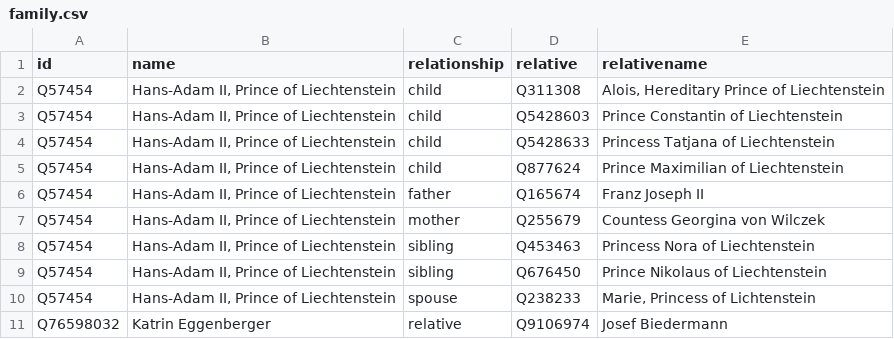
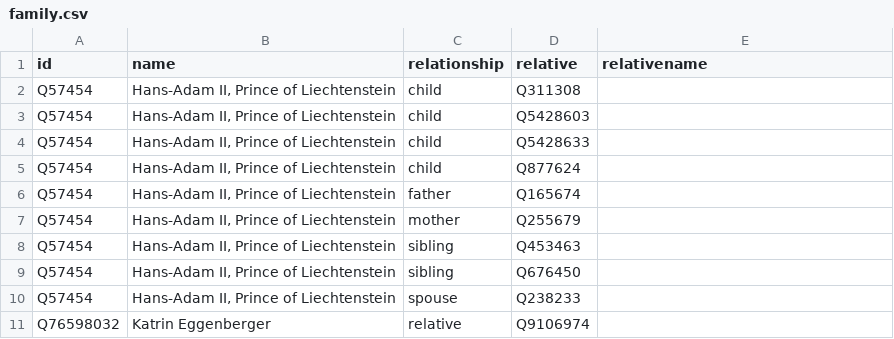
Before and after one commit to every-politician-scrapers/liechtenstein-ministers, a CSV file: html/family.csv, drawn as a sheet.

Commit message:
PCB update

```diff
--- a/html/family.csv
+++ b/html/family.csv
@@ -1,11 +1,11 @@
 id,name,relationship,relative,relativename
-Q57454,"Hans-Adam II, Prince of Liechtenstein",child,Q311308,"Alois, Hereditary Prince of Liechtenstein"
-Q57454,"Hans-Adam II, Prince of Liechtenstein",child,Q5428603,Prince Constantin of Liechtenstein
-Q57454,"Hans-Adam II, Prince of Liechtenstein",child,Q5428633,Princess Tatjana of Liechtenstein
-Q57454,"Hans-Adam II, Prince of Liechtenstein",child,Q877624,Prince Maximilian of Liechtenstein
-Q57454,"Hans-Adam II, Prince of Liechtenstein",father,Q165674,Franz Joseph II
-Q57454,"Hans-Adam II, Prince of Liechtenstein",mother,Q255679,Countess Georgina von Wilczek
-Q57454,"Hans-Adam II, Prince of Liechtenstein",sibling,Q453463,Princess Nora of Liechtenstein
-Q57454,"Hans-Adam II, Prince of Liechtenstein",sibling,Q676450,Prince Nikolaus of Liechtenstein
-Q57454,"Hans-Adam II, Prince of Liechtenstein",spouse,Q238233,"Marie, Princess of Lichtenstein"
-Q76598032,Katrin Eggenberger,relative,Q9106974,Josef Biedermann
+Q57454,"Hans-Adam II, Prince of Liechtenstein",child,Q311308,
+Q57454,"Hans-Adam II, Prince of Liechtenstein",child,Q5428603,
+Q57454,"Hans-Adam II, Prince of Liechtenstein",child,Q5428633,
+Q57454,"Hans-Adam II, Prince of Liechtenstein",child,Q877624,
+Q57454,"Hans-Adam II, Prince of Liechtenstein",father,Q165674,
+Q57454,"Hans-Adam II, Prince of Liechtenstein",mother,Q255679,
+Q57454,"Hans-Adam II, Prince of Liechtenstein",sibling,Q453463,
+Q57454,"Hans-Adam II, Prince of Liechtenstein",sibling,Q676450,
+Q57454,"Hans-Adam II, Prince of Liechtenstein",spouse,Q238233,
+Q76598032,Katrin Eggenberger,relative,Q9106974,
```
